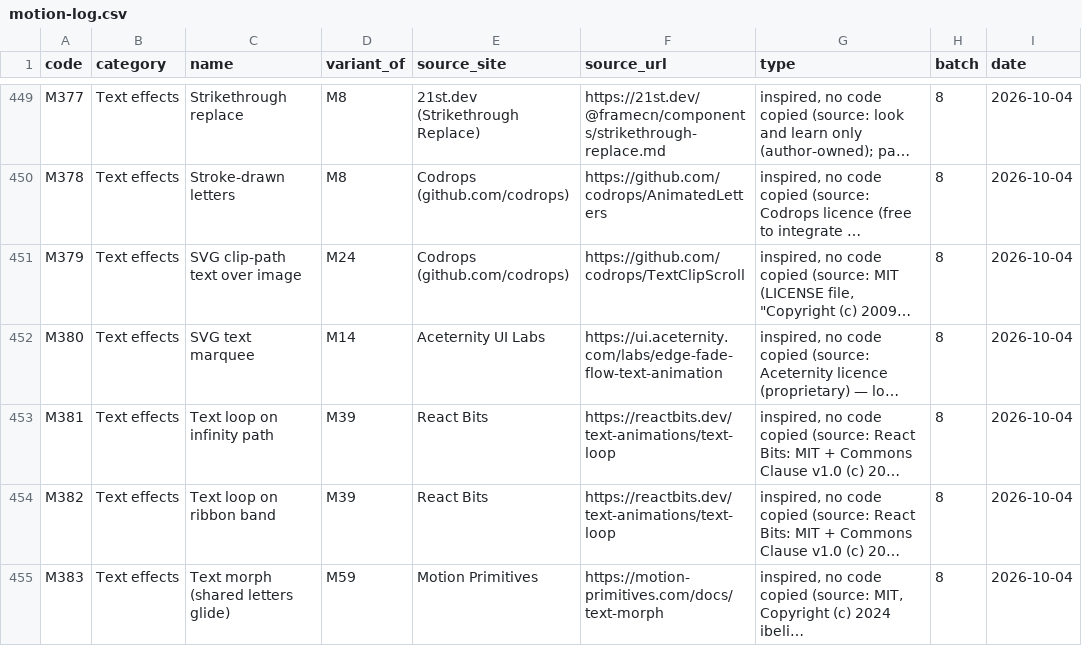
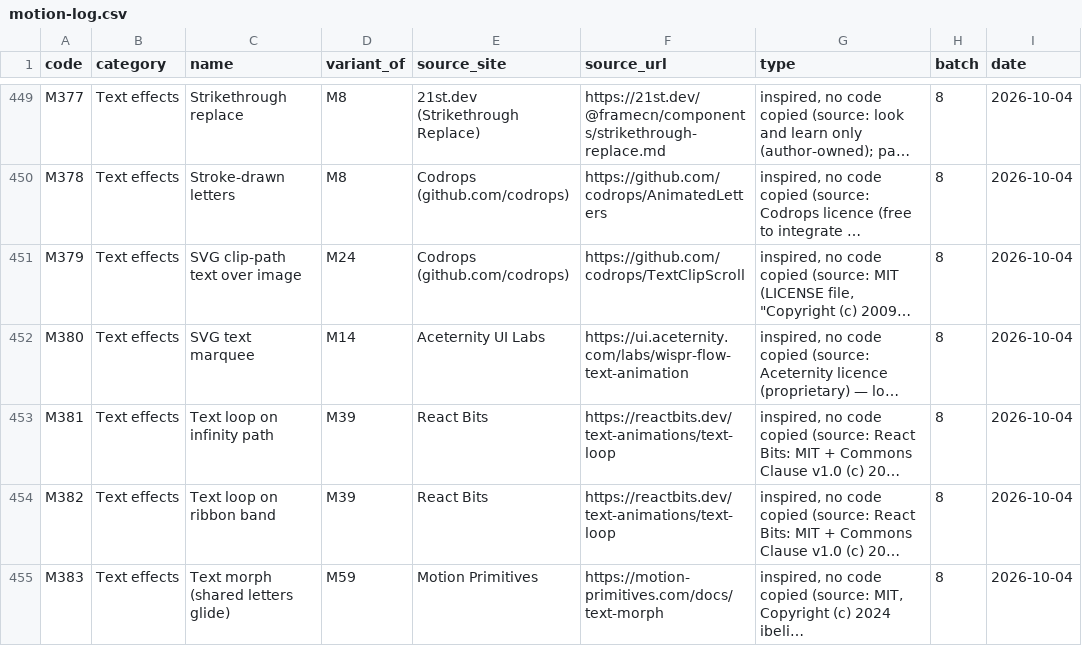
Before and after one commit to triozen-tech/day-7-surge, a CSV file: docs/motion-log.csv, drawn as a sheet; only a part is shown, gaps mark what is left out; long unchanged cells end in …; the diff names each change by its address in the sheet, - before the commit and + after, or states it on an @@ line.

```diff
--- a/docs/motion-log.csv
+++ b/docs/motion-log.csv
-F452 (source_url): https://ui.aceternity.com/labs/edge-fade-flow-text-animation
+F452 (source_url): https://ui.aceternity.com/labs/wispr-flow-text-animation
```
Also changed, not shown: 2 other files.
